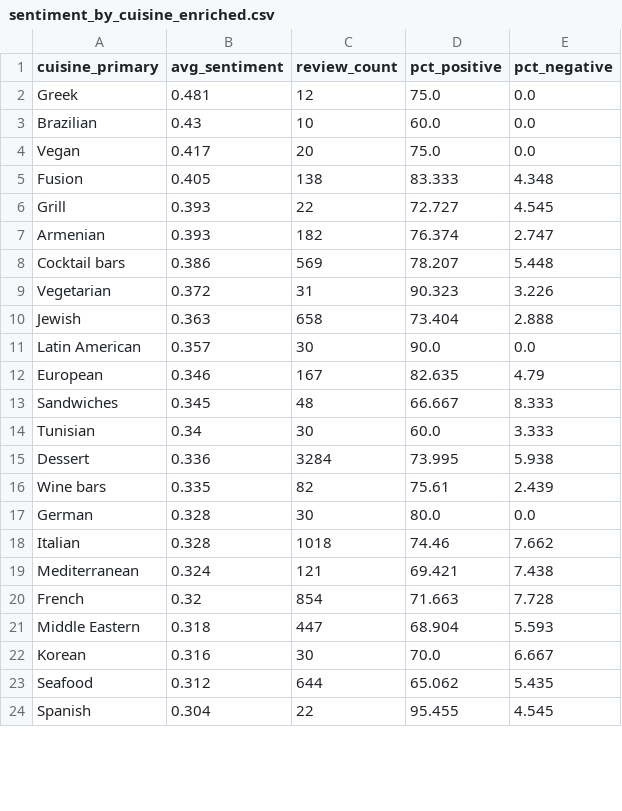
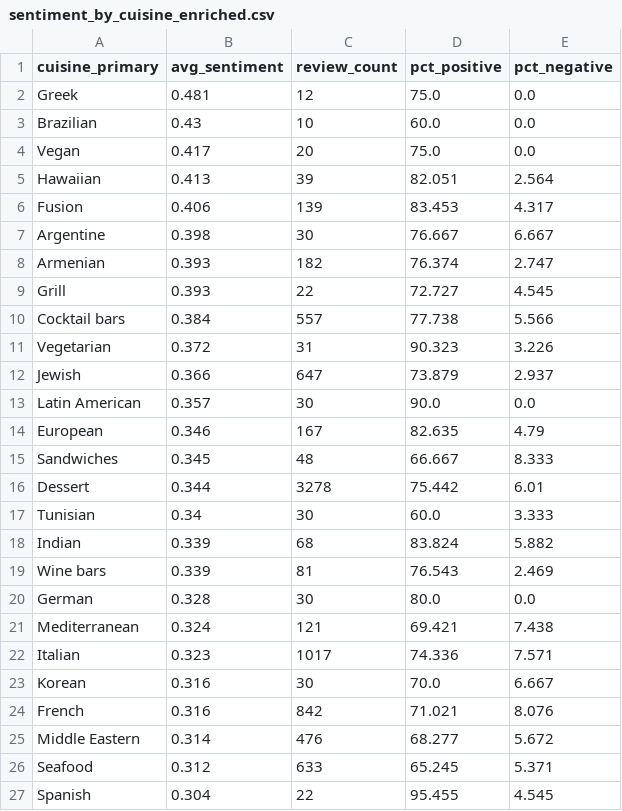
Before and after one commit to rawanb8/dining-analysis, a CSV file: nlp/sentiment_by_cuisine_enriched.csv, drawn as a sheet; only a part is shown; the diff covers the shown part only.

```diff
--- a/nlp/sentiment_by_cuisine_enriched.csv
+++ b/nlp/sentiment_by_cuisine_enriched.csv
@@ -4,8 +4,10 @@ Brazilian,0.43,10,60.0,0.0
 Vegan,0.417,20,75.0,0.0
-Fusion,0.405,138,83.333,4.348
+Hawaiian,0.413,39,82.051,2.564
+Fusion,0.406,139,83.453,4.317
+Argentine,0.398,30,76.667,6.667
+Armenian,0.393,182,76.374,2.747
 Grill,0.393,22,72.727,4.545
-Armenian,0.393,182,76.374,2.747
-Cocktail bars,0.386,569,78.207,5.448
+Cocktail bars,0.384,557,77.738,5.566
 Vegetarian,0.372,31,90.323,3.226
-Jewish,0.363,658,73.404,2.888
+Jewish,0.366,647,73.879,2.937
 Latin American,0.357,30,90.0,0.0
@@ -13,12 +15,13 @@ European,0.346,167,82.635,4.79
 Sandwiches,0.345,48,66.667,8.333
+Dessert,0.344,3278,75.442,6.01
 Tunisian,0.34,30,60.0,3.333
-Dessert,0.336,3284,73.995,5.938
-Wine bars,0.335,82,75.61,2.439
+Indian,0.339,68,83.824,5.882
+Wine bars,0.339,81,76.543,2.469
 German,0.328,30,80.0,0.0
-Italian,0.328,1018,74.46,7.662
 Mediterranean,0.324,121,69.421,7.438
-French,0.32,854,71.663,7.728
-Middle Eastern,0.318,447,68.904,5.593
+Italian,0.323,1017,74.336,7.571
 Korean,0.316,30,70.0,6.667
-Seafood,0.312,644,65.062,5.435
+French,0.316,842,71.021,8.076
+Middle Eastern,0.314,476,68.277,5.672
+Seafood,0.312,633,65.245,5.371
 Spanish,0.304,22,95.455,4.545
```
Also changed, not shown: 8 added rows, 8 removed rows and 20 edited cells elsewhere in this file, cleaned/Tripadvisor_restaurants_clean.csv, machine_learning/ml_predicted_distribution.csv, 18 other files.
